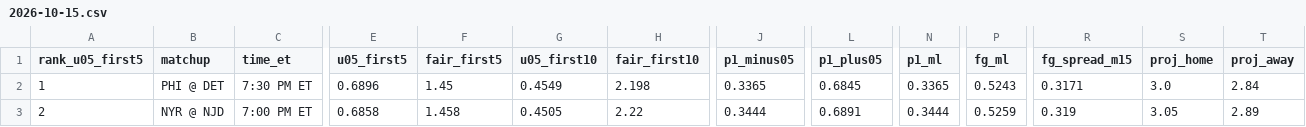
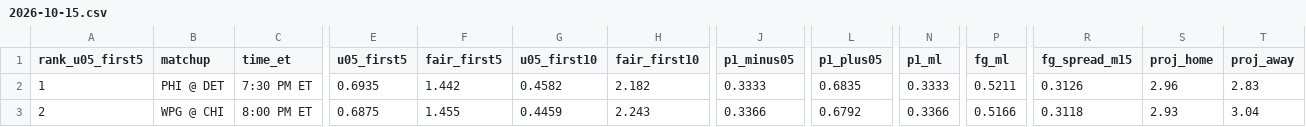
Before and after one commit to Moneyg604/nhl-early-goal, a CSV file: docs/days/2026-10-15.csv, drawn as a sheet; only a part is shown, gaps mark what is left out; the diff covers the shown part only; the diff names each change by its address in the sheet, - before the commit and + after, or states it on an @@ line.

```diff
--- a/docs/days/2026-10-15.csv
+++ b/docs/days/2026-10-15.csv
-E2 (u05_first5): 0.6896
+E2 (u05_first5): 0.6935
-F2 (fair_first5): 1.45
+F2 (fair_first5): 1.442
-G2 (u05_first10): 0.4549
+G2 (u05_first10): 0.4582
-H2 (fair_first10): 2.198
+H2 (fair_first10): 2.182
-J2 (p1_minus05): 0.3365
+J2 (p1_minus05): 0.3333
-L2 (p1_plus05): 0.6845
+L2 (p1_plus05): 0.6835
-N2 (p1_ml): 0.3365
+N2 (p1_ml): 0.3333
-P2 (fg_ml): 0.5243
+P2 (fg_ml): 0.5211
-R2 (fg_spread_m15): 0.3171
+R2 (fg_spread_m15): 0.3126
-S2 (proj_home): 3.0
+S2 (proj_home): 2.96
-T2 (proj_away): 2.84
+T2 (proj_away): 2.83
-B3 (matchup): NYR @ NJD
+B3 (matchup): WPG @ CHI
-C3 (time_et): 7:00 PM ET
+C3 (time_et): 8:00 PM ET
-E3 (u05_first5): 0.6858
+E3 (u05_first5): 0.6875
-F3 (fair_first5): 1.458
+F3 (fair_first5): 1.455
-G3 (u05_first10): 0.4505
+G3 (u05_first10): 0.4459
-H3 (fair_first10): 2.22
+H3 (fair_first10): 2.243
-J3 (p1_minus05): 0.3444
+J3 (p1_minus05): 0.3366
-L3 (p1_plus05): 0.6891
+L3 (p1_plus05): 0.6792
-N3 (p1_ml): 0.3444
+N3 (p1_ml): 0.3366
-P3 (fg_ml): 0.5259
+P3 (fg_ml): 0.5166
-R3 (fg_spread_m15): 0.319
+R3 (fg_spread_m15): 0.3118
-S3 (proj_home): 3.05
+S3 (proj_home): 2.93
-T3 (proj_away): 2.89
+T3 (proj_away): 3.04
```
Also changed, not shown: 142 edited cells elsewhere in this file, docs/days/2026-10-14.csv, docs/days/2026-10-16.csv, 12 other files.
